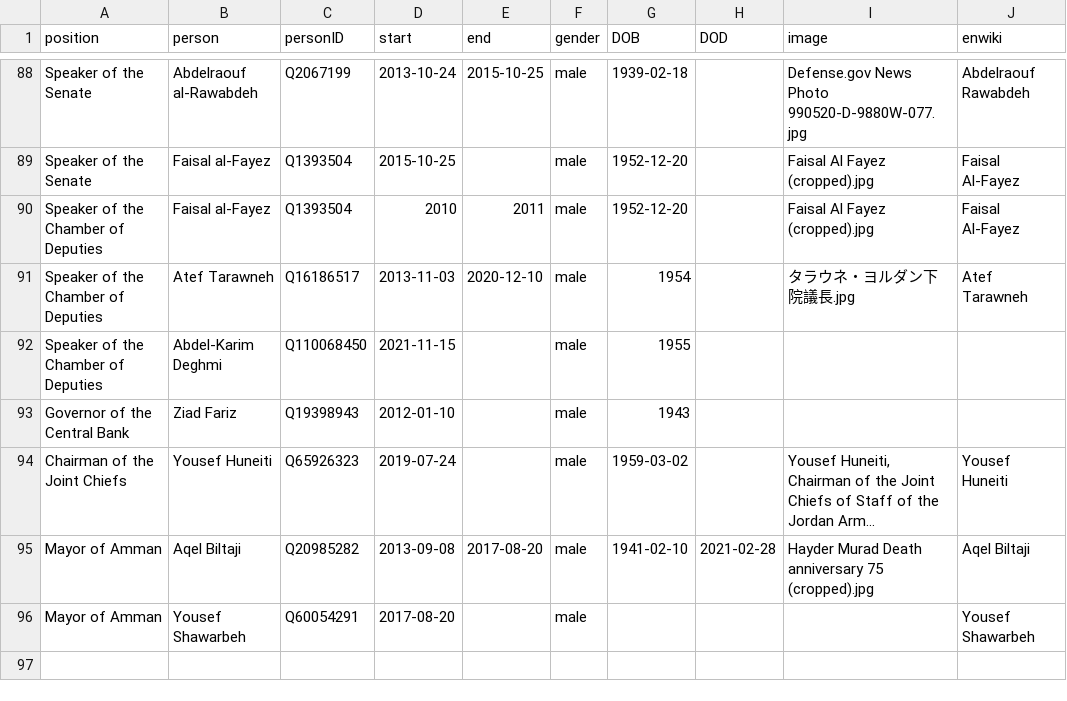
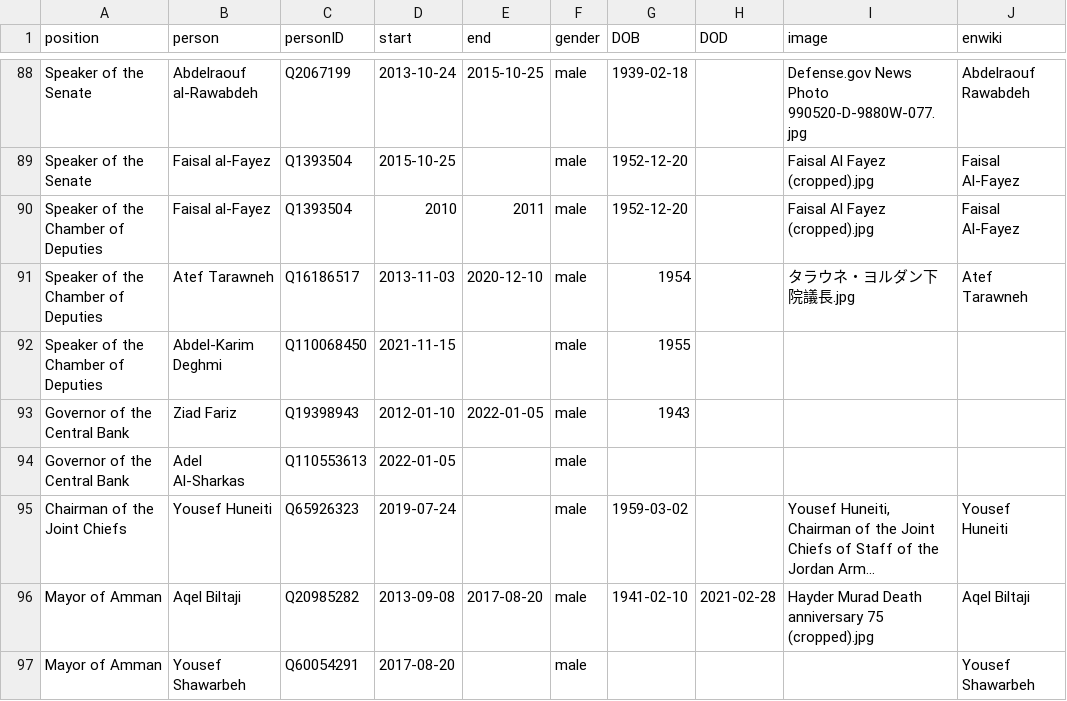
Before and after one commit to every-politician-scrapers/jordan-ministers, a CSV file: html/holders21.csv, drawn as a sheet; only a part is shown, gaps mark what is left out; long unchanged cells end in …; the diff names each change by its address in the sheet, - before the commit and + after, or states it on an @@ line.

```diff
--- a/html/holders21.csv
+++ b/html/holders21.csv
-E93 (end): (empty)
+E93 (end): 2022-01-05
+row 94: Governor of the Central Bank | Adel Al-Sharkas | Q110553613 | 2022-01-05 |  | male
```
Also changed, not shown: html/current.csv, 1 other file.
